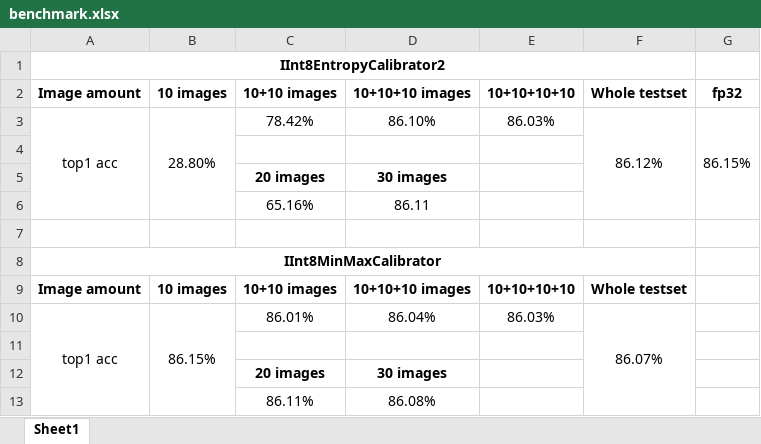
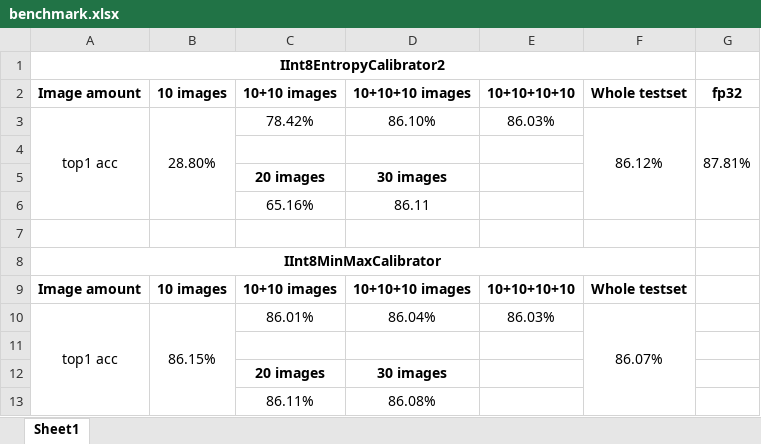
Before and after one commit to shiyongming/TensorRT_quantization_demo_cifar10, an Excel workbook: benchmark.xlsx, sheet Sheet1, drawn as a sheet; values as stored, in another font and other column widths than the file's, no borders; the diff names each change by its address in the sheet, - before the commit and + after, or states it on an @@ line.

```diff
--- a/benchmark.xlsx (sheet Sheet1)
+++ b/benchmark.xlsx (sheet Sheet1)
-G3: 86.15%
+G3: 87.81%
```
Also changed, not shown: 13 other files.
